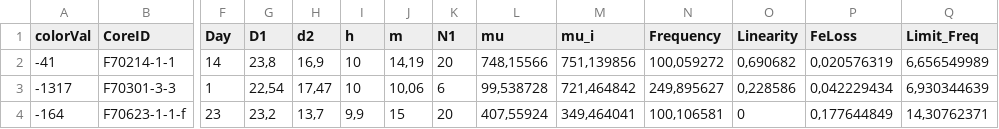
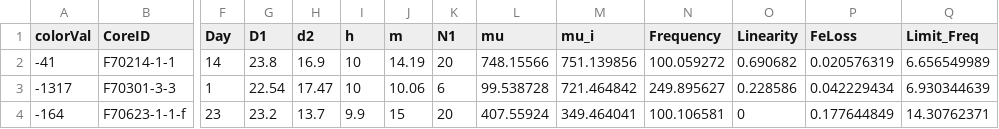
Before and after one commit to effistvan/data, a CSV file: F2018_12_17_all_CM_Choke.csv, drawn as a sheet; only a part is shown, gaps mark what is left out; the diff covers the shown part only; the diff names each change by its address in the sheet, - before the commit and + after, or states it on an @@ line.

Commit message:
Add files via upload

```diff
--- a/F2018_12_17_all_CM_Choke.csv
+++ b/F2018_12_17_all_CM_Choke.csv
-G2 (D1): 23,8
+G2 (D1): 23.8
-H2 (d2): 16,9
+H2 (d2): 16.9
-J2 (m): 14,19
+J2 (m): 14.19
-L2 (mu): 748,15566
+L2 (mu): 748.15566
-M2 (mu_i): 751,139856
+M2 (mu_i): 751.139856
-N2 (Frequency): 100,059272
+N2 (Frequency): 100.059272
-O2 (Linearity): 0,690682
+O2 (Linearity): 0.690682
-P2 (FeLoss): 0,020576319
+P2 (FeLoss): 0.020576319
-Q2 (Limit_Freq): 6,656549989
+Q2 (Limit_Freq): 6.656549989
-G3 (D1): 22,54
+G3 (D1): 22.54
-H3 (d2): 17,47
+H3 (d2): 17.47
-J3 (m): 10,06
+J3 (m): 10.06
-L3 (mu): 99,538728
+L3 (mu): 99.538728
-M3 (mu_i): 721,464842
+M3 (mu_i): 721.464842
-N3 (Frequency): 249,895627
+N3 (Frequency): 249.895627
-O3 (Linearity): 0,228586
+O3 (Linearity): 0.228586
-P3 (FeLoss): 0,042229434
+P3 (FeLoss): 0.042229434
-Q3 (Limit_Freq): 6,930344639
+Q3 (Limit_Freq): 6.930344639
-G4 (D1): 23,2
+G4 (D1): 23.2
-H4 (d2): 13,7
+H4 (d2): 13.7
-I4 (h): 9,9
+I4 (h): 9.9
-L4 (mu): 407,55924
+L4 (mu): 407.55924
-M4 (mu_i): 349,464041
+M4 (mu_i): 349.464041
-N4 (Frequency): 100,106581
+N4 (Frequency): 100.106581
-P4 (FeLoss): 0,177644849
+P4 (FeLoss): 0.177644849
-Q4 (Limit_Freq): 14,30762371
+Q4 (Limit_Freq): 14.30762371
```
Also changed, not shown: 102 edited cells elsewhere in this file.
